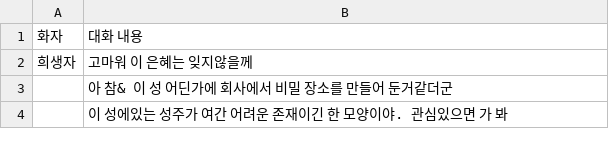
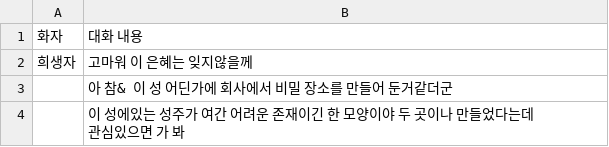
Before and after one commit to rlaskarb0321/SoulReaper, a CSV file: Assets/11. Timeline/Dialog Csv/Victim B/0 Negative/Zero_Victim B Confirm_edit.csv, drawn as a sheet.

```diff
--- a/Assets/11. Timeline/Dialog Csv/Victim B/0 Negative/Zero_Victim B Confirm_edit.csv
+++ b/Assets/11. Timeline/Dialog Csv/Victim B/0 Negative/Zero_Victim B Confirm_edit.csv
@@ -3,2 +3,2 @@
 ,아 참& 이 성 어딘가에 회사에서 비밀 장소를 만들어 둔거같더군
-,이 성에있는 성주가 여간 어려운 존재이긴 한 모양이야. 관심있으면 가 봐
+,이 성에있는 성주가 여간 어려운 존재이긴 한 모양이야 두 곳이나 만들었다는데 관심있으면 가 봐
```
Also changed, not shown: Assets/11. Timeline/Dialog Csv/Victim B/1 Negative/One_Victim B Confirm_edit.csv, Assets/11. Timeline/Dialog Csv/Victim B/2 Negative/Two_Victim B Confirm_edit.csv, 12 other files.
